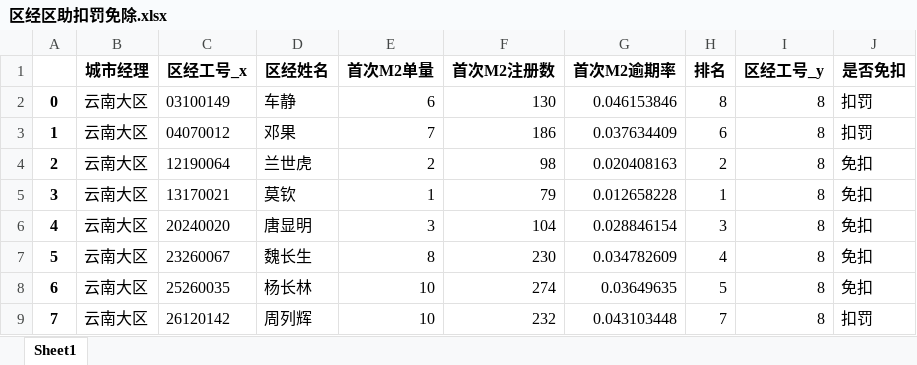
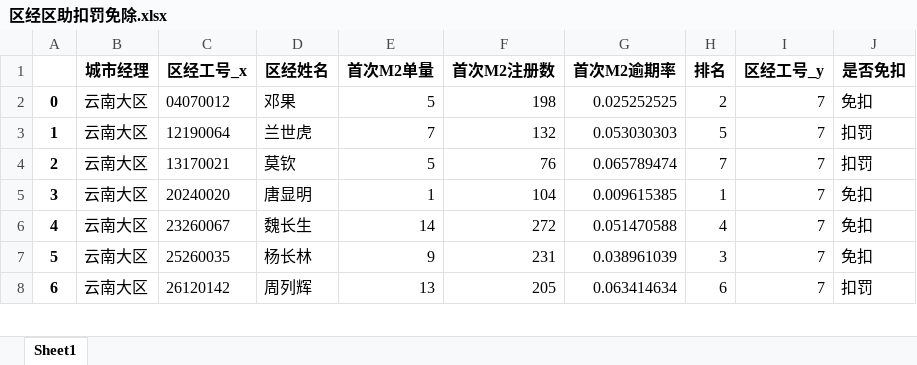
Before and after one commit to lihuat/phkj_Mannager, an Excel workbook: 输出/区经区助扣罚免除.xlsx, sheet Sheet1, drawn as a sheet; only a part is shown; values as stored, in another font and other column widths than the file's, no borders; removed rows and columns are numbered as before the commit, all else as after; the diff covers the shown part only; the diff names each change by its address in the sheet, - before the commit and + after, or states it on an @@ line.

```diff
--- a/输出/区经区助扣罚免除.xlsx (sheet Sheet1)
+++ b/输出/区经区助扣罚免除.xlsx (sheet Sheet1)
-row 2: 0 | 云南大区 | 03100149 | 车静 | 6 | 130 | 0.046153846 | 8 | 8 | 扣罚
@@ column A renumbered from row 2 down @@
-E2 (首次M2单量): 7
+E2 (首次M2单量): 5
-F2 (首次M2注册数): 186
+F2 (首次M2注册数): 198
-G2 (首次M2逾期率): 0.037634409
+G2 (首次M2逾期率): 0.025252525
-H2 (排名): 6
+H2 (排名): 2
-I2:I8 (区经工号_y): 8
+I2:I8 (区经工号_y): 7
-J2 (是否免扣): 扣罚
+J2 (是否免扣): 免扣
-E3 (首次M2单量): 2
+E3 (首次M2单量): 7
-F3 (首次M2注册数): 98
+F3 (首次M2注册数): 132
-G3 (首次M2逾期率): 0.020408163
+G3 (首次M2逾期率): 0.053030303
-H3 (排名): 2
+H3 (排名): 5
-J3:J4 (是否免扣): 免扣
+J3:J4 (是否免扣): 扣罚
-E4 (首次M2单量): 1
+E4 (首次M2单量): 5
-F4 (首次M2注册数): 79
+F4 (首次M2注册数): 76
-G4 (首次M2逾期率): 0.012658228
+G4 (首次M2逾期率): 0.065789474
-H4 (排名): 1
+H4 (排名): 7
-E5 (首次M2单量): 3
+E5 (首次M2单量): 1
-G5 (首次M2逾期率): 0.028846154
+G5 (首次M2逾期率): 0.009615385
-H5 (排名): 3
+H5 (排名): 1
-E6 (首次M2单量): 8
+E6 (首次M2单量): 14
-F6 (首次M2注册数): 230
+F6 (首次M2注册数): 272
-G6 (首次M2逾期率): 0.034782609
+G6 (首次M2逾期率): 0.051470588
-E7 (首次M2单量): 10
+E7 (首次M2单量): 9
-F7 (首次M2注册数): 274
+F7 (首次M2注册数): 231
-G7 (首次M2逾期率): 0.03649635
+G7 (首次M2逾期率): 0.038961039
-H7 (排名): 5
+H7 (排名): 3
-E8 (首次M2单量): 10
+E8 (首次M2单量): 13
-F8 (首次M2注册数): 232
+F8 (首次M2注册数): 205
-G8 (首次M2逾期率): 0.043103448
+G8 (首次M2逾期率): 0.063414634
-H8 (排名): 7
+H8 (排名): 6
```
Also changed, not shown: 2 added rows, 21 removed rows and 579 edited cells elsewhere in this sheet, M2+追回/M2+追回.xlsx, 输出/区域经理单笔退还.xlsx, 8 other files.
